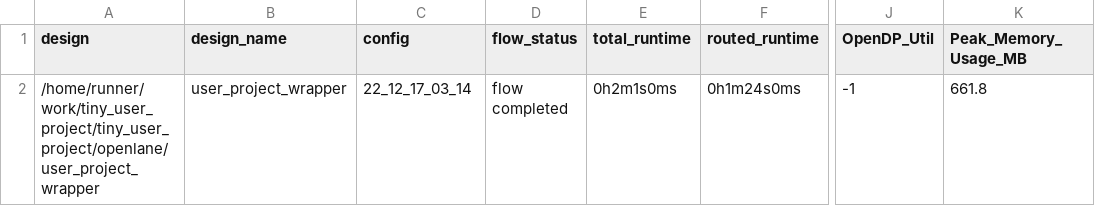
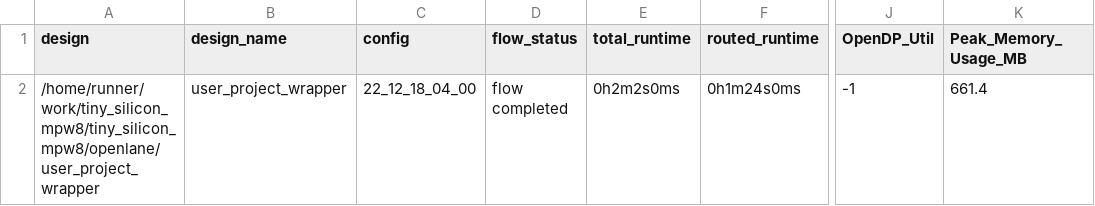
Before and after one commit to shaos/tiny_silicon_mpw8, a CSV file: signoff/user_project_wrapper/metrics.csv, drawn as a sheet; only a part is shown, gaps mark what is left out; the diff names each change by its address in the sheet, - before the commit and + after, or states it on an @@ line.

```diff
--- a/signoff/user_project_wrapper/metrics.csv
+++ b/signoff/user_project_wrapper/metrics.csv
-A2 (design): /home/runner/work/tiny_user_project/tiny_user_project/openlane/user_project_wrapper
+A2 (design): /home/runner/work/tiny_silicon_mpw8/tiny_silicon_mpw8/openlane/user_project_wrapper
-C2 (config): 22_12_17_03_14
+C2 (config): 22_12_18_04_00
-E2 (total_runtime): 0h2m1s0ms
+E2 (total_runtime): 0h2m2s0ms
-K2 (Peak_Memory_Usage_MB): 661.8
+K2 (Peak_Memory_Usage_MB): 661.4
```
Also changed, not shown: signoff/tiny_user_project/metrics.csv, 29 other files.
